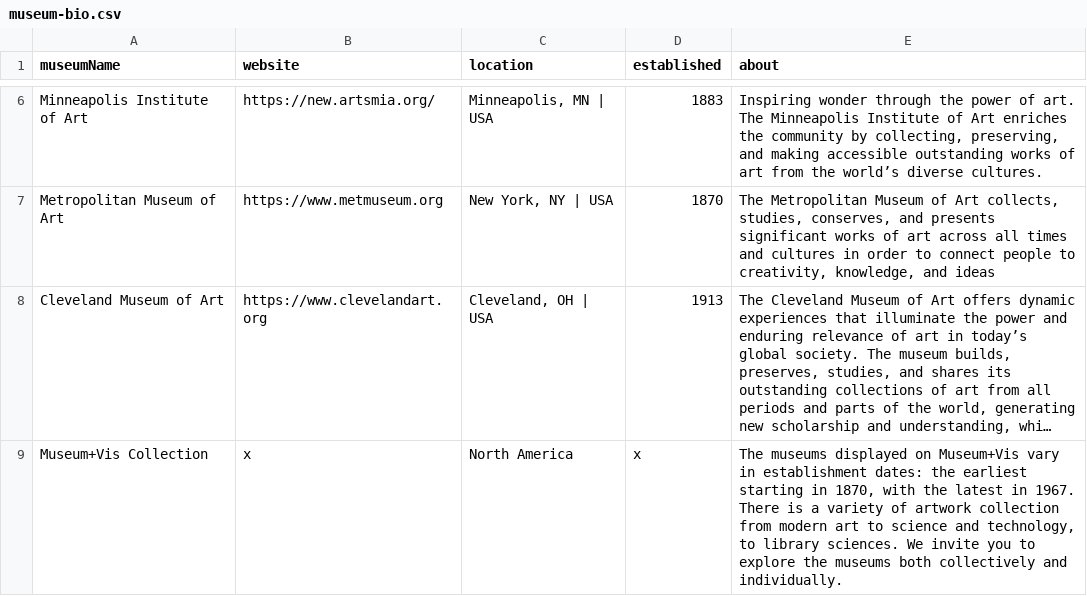
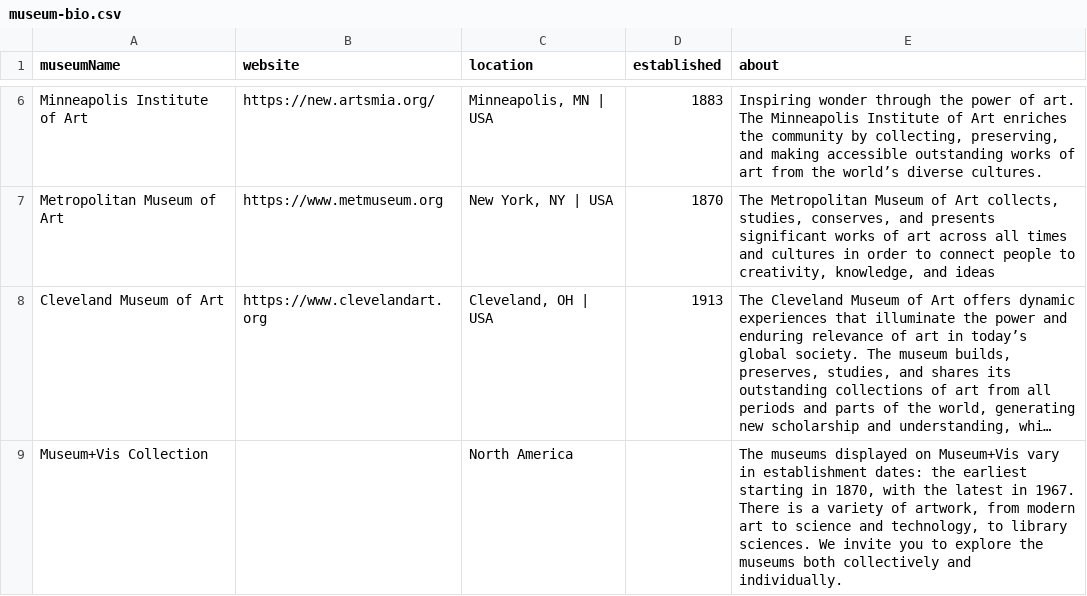
Before and after one commit to madicooley/museum_vis, a CSV file: data/museum-bio.csv, drawn as a sheet; only a part is shown, gaps mark what is left out; long unchanged cells end in …; the diff names each change by its address in the sheet, - before the commit and + after, or states it on an @@ line.

```diff
--- a/data/museum-bio.csv
+++ b/data/museum-bio.csv
-B9 (website): x
+B9 (website): (empty)
-D9 (established): x
+D9 (established): (empty)
-E9 (about): …variety of artwork collection from modern…
+E9 (about): …variety of artwork, from modern…
```
Also changed, not shown: 3 other files.
